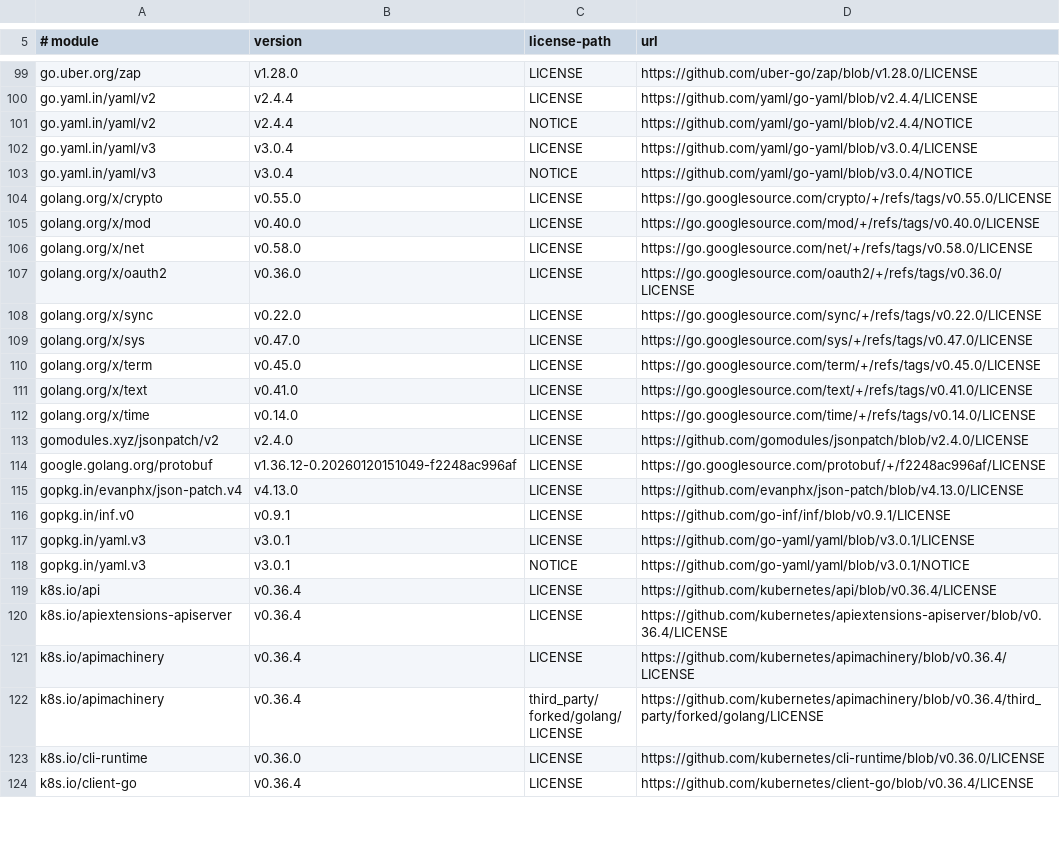
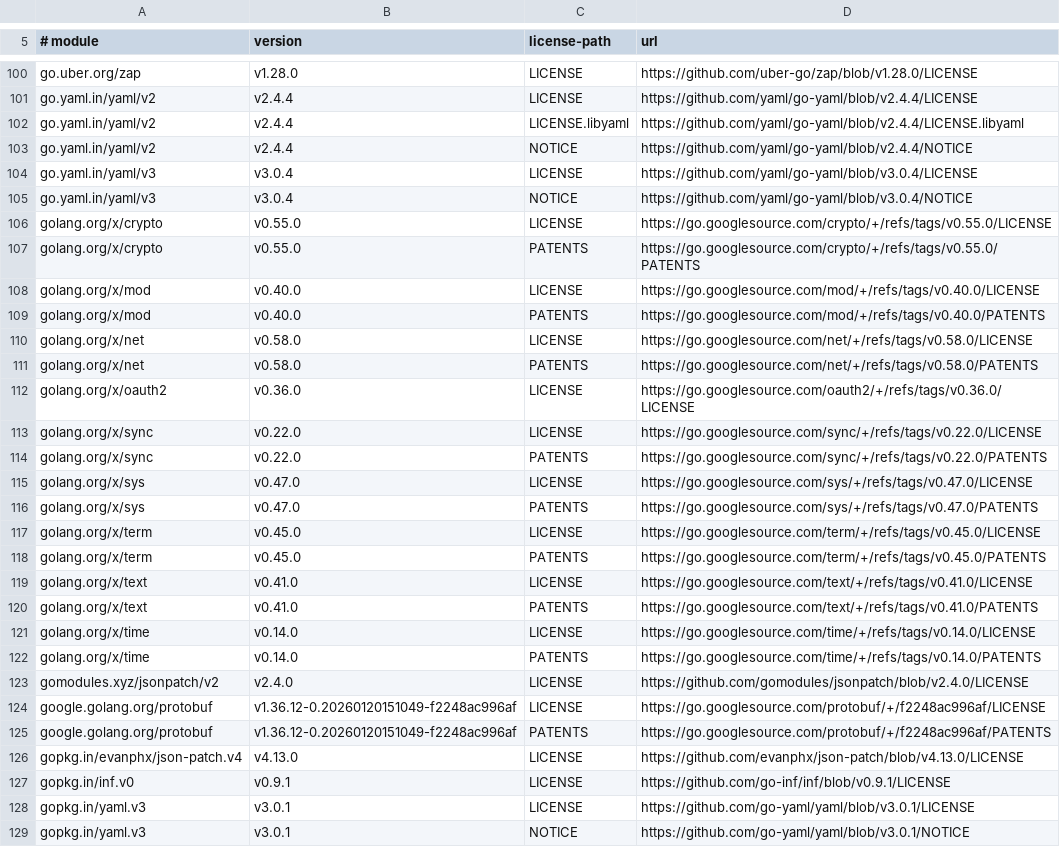
Before and after one commit to NVIDIA/gpu-operator, a TSV file: tools/license-urls.tsv, drawn as a sheet; only a part is shown, gaps mark what is left out; the shorter side is filled out with more unchanged rows; the diff covers the shown part only; the diff names each change by its address in the sheet, - before the commit and + after, or states it on an @@ line.

Commit message:
Recover secondary license files dropped from third-party notices
license_files_for enumerated licenses from the go-licenses save cache,
which keeps only the single file go-licenses classifies as the license
per package. Sibling license files in the same vendor directory - a
second license, a PATENTS grant, a docs license - were silently
dropped, and tools/verify-license-urls.sh enumerated the same cache,
so the URL map agreed with the omission and nothing caught it.

Switch all three enumeration call sites to the governing directory in
vendor/ that license_dir_within_module already computes, rather than
the cache. Enumerating straight from vendor/ can now match a genuine
source file that starts with a license-shaped header (kube-openapi's
pkg/validation/spec/license.go), so license_files_for gets an
extension exclusion for common source file types.

Recovers 15 previously unattributed files: PATENTS grants for every
golang.org/x/* module and google.golang.org/protobuf, LICENSE.libyaml
for the embedded libyaml port in go.yaml.in/yaml/v2, LICENSE.docs in
opencontainers/go-digest, and PATENTS/AUTHORS files nested under
third_party subpackages of several k8s.io modules.

Signed-off-by: Abrar Shivani <ashivani@nvidia.com>

```diff
--- a/tools/license-urls.tsv
+++ b/tools/license-urls.tsv
+row 102: go.yaml.in/yaml/v2 | v2.4.4 | LICENSE.libyaml | https://github.com/yaml/go-yaml/blob/v2.4.4/LICENSE.libyaml
+row 107: golang.org/x/crypto | v0.55.0 | PATENTS | https://go.googlesource.com/crypto/+/refs/tags/v0.55.0/PATENTS
+row 109: golang.org/x/mod | v0.40.0 | PATENTS | https://go.googlesource.com/mod/+/refs/tags/v0.40.0/PATENTS
+row 111: golang.org/x/net | v0.58.0 | PATENTS | https://go.googlesource.com/net/+/refs/tags/v0.58.0/PATENTS
+row 114: golang.org/x/sync | v0.22.0 | PATENTS | https://go.googlesource.com/sync/+/refs/tags/v0.22.0/PATENTS
+row 116: golang.org/x/sys | v0.47.0 | PATENTS | https://go.googlesource.com/sys/+/refs/tags/v0.47.0/PATENTS
+row 118: golang.org/x/term | v0.45.0 | PATENTS | https://go.googlesource.com/term/+/refs/tags/v0.45.0/PATENTS
+row 120: golang.org/x/text | v0.41.0 | PATENTS | https://go.googlesource.com/text/+/refs/tags/v0.41.0/PATENTS
+row 122: golang.org/x/time | v0.14.0 | PATENTS | https://go.googlesource.com/time/+/refs/tags/v0.14.0/PATENTS
+row 125: google.golang.org/protobuf | v1.36.12-0.20260120151049-f2248ac996af | PATENTS | https://go.googlesource.com/protobuf/+/f2248ac996af/PATENTS
```
Also changed, not shown: 5 added rows elsewhere in this file, 4 other files.
